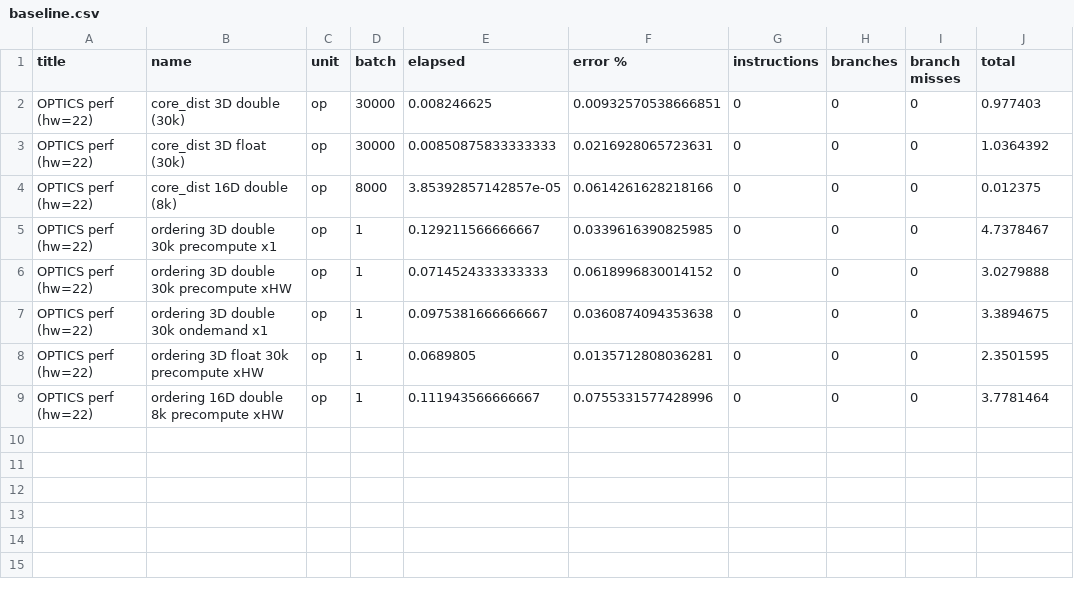
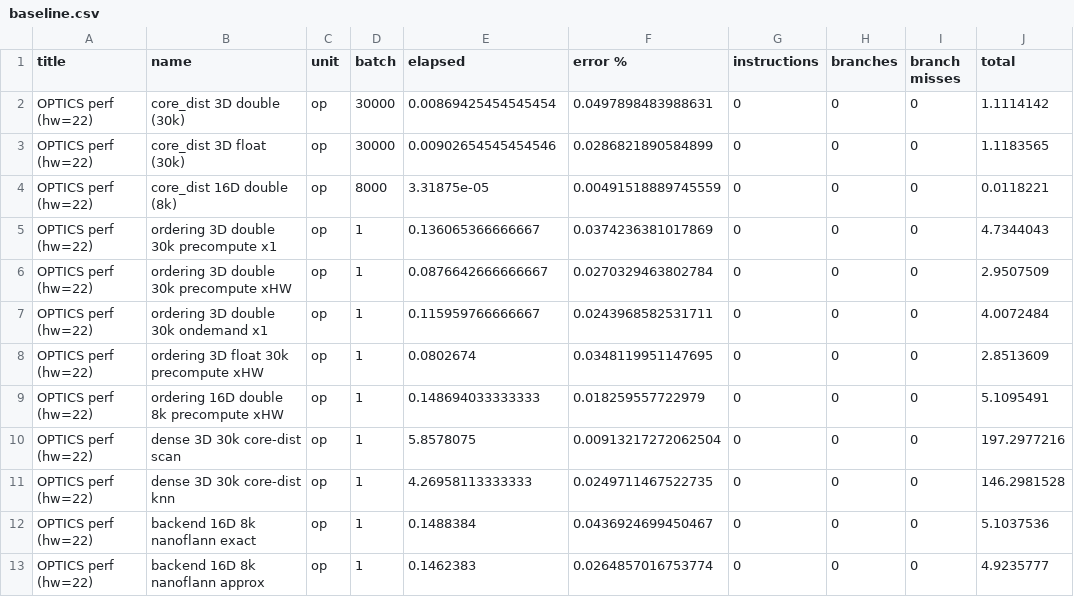
Before and after one commit to J-D-3/density-clustering, a CSV file: perf/baseline.csv, drawn as a sheet.

```diff
--- a/perf/baseline.csv
+++ b/perf/baseline.csv
@@ -1,9 +1,13 @@
 "title";"name";"unit";"batch";"elapsed";"error %";"instructions";"branches";"branch misses";"total"
-"OPTICS perf (hw=22)";"core_dist 3D double (30k)";"op";30000;0.008246625;0.00932570538666851;0;0;0;0.977403
-"OPTICS perf (hw=22)";"core_dist 3D float  (30k)";"op";30000;0.00850875833333333;0.0216928065723631;0;0;0;1.0364392
-"OPTICS perf (hw=22)";"core_dist 16D double (8k)";"op";8000;3.85392857142857e-05;0.0614261628218166;0;0;0;0.012375
-"OPTICS perf (hw=22)";"ordering 3D double 30k precompute x1";"op";1;0.129211566666667;0.0339616390825985;0;0;0;4.7378467
-"OPTICS perf (hw=22)";"ordering 3D double 30k precompute xHW";"op";1;0.0714524333333333;0.0618996830014152;0;0;0;3.0279888
-"OPTICS perf (hw=22)";"ordering 3D double 30k ondemand x1";"op";1;0.0975381666666667;0.0360874094353638;0;0;0;3.3894675
-"OPTICS perf (hw=22)";"ordering 3D float 30k precompute xHW";"op";1;0.0689805;0.0135712808036281;0;0;0;2.3501595
-"OPTICS perf (hw=22)";"ordering 16D double 8k precompute xHW";"op";1;0.111943566666667;0.0755331577428996;0;0;0;3.7781464
+"OPTICS perf (hw=22)";"core_dist 3D double (30k)";"op";30000;0.00869425454545454;0.0497898483988631;0;0;0;1.1114142
+"OPTICS perf (hw=22)";"core_dist 3D float  (30k)";"op";30000;0.00902654545454546;0.0286821890584899;0;0;0;1.1183565
+"OPTICS perf (hw=22)";"core_dist 16D double (8k)";"op";8000;3.31875e-05;0.00491518889745559;0;0;0;0.0118221
+"OPTICS perf (hw=22)";"ordering 3D double 30k precompute x1";"op";1;0.136065366666667;0.0374236381017869;0;0;0;4.7344043
+"OPTICS perf (hw=22)";"ordering 3D double 30k precompute xHW";"op";1;0.0876642666666667;0.0270329463802784;0;0;0;2.9507509
+"OPTICS perf (hw=22)";"ordering 3D double 30k ondemand x1";"op";1;0.115959766666667;0.0243968582531711;0;0;0;4.0072484
+"OPTICS perf (hw=22)";"ordering 3D float 30k precompute xHW";"op";1;0.0802674;0.0348119951147695;0;0;0;2.8513609
+"OPTICS perf (hw=22)";"ordering 16D double 8k precompute xHW";"op";1;0.148694033333333;0.018259557722979;0;0;0;5.1095491
+"OPTICS perf (hw=22)";"dense 3D 30k core-dist scan";"op";1;5.8578075;0.00913217272062504;0;0;0;197.2977216
+"OPTICS perf (hw=22)";"dense 3D 30k core-dist knn";"op";1;4.26958113333333;0.0249711467522735;0;0;0;146.2981528
+"OPTICS perf (hw=22)";"backend 16D 8k nanoflann exact";"op";1;0.1488384;0.0436924699450467;0;0;0;5.1037536
+"OPTICS perf (hw=22)";"backend 16D 8k nanoflann approx";"op";1;0.1462383;0.0264857016753774;0;0;0;4.9235777
```
Also changed, not shown: 2 other files.
